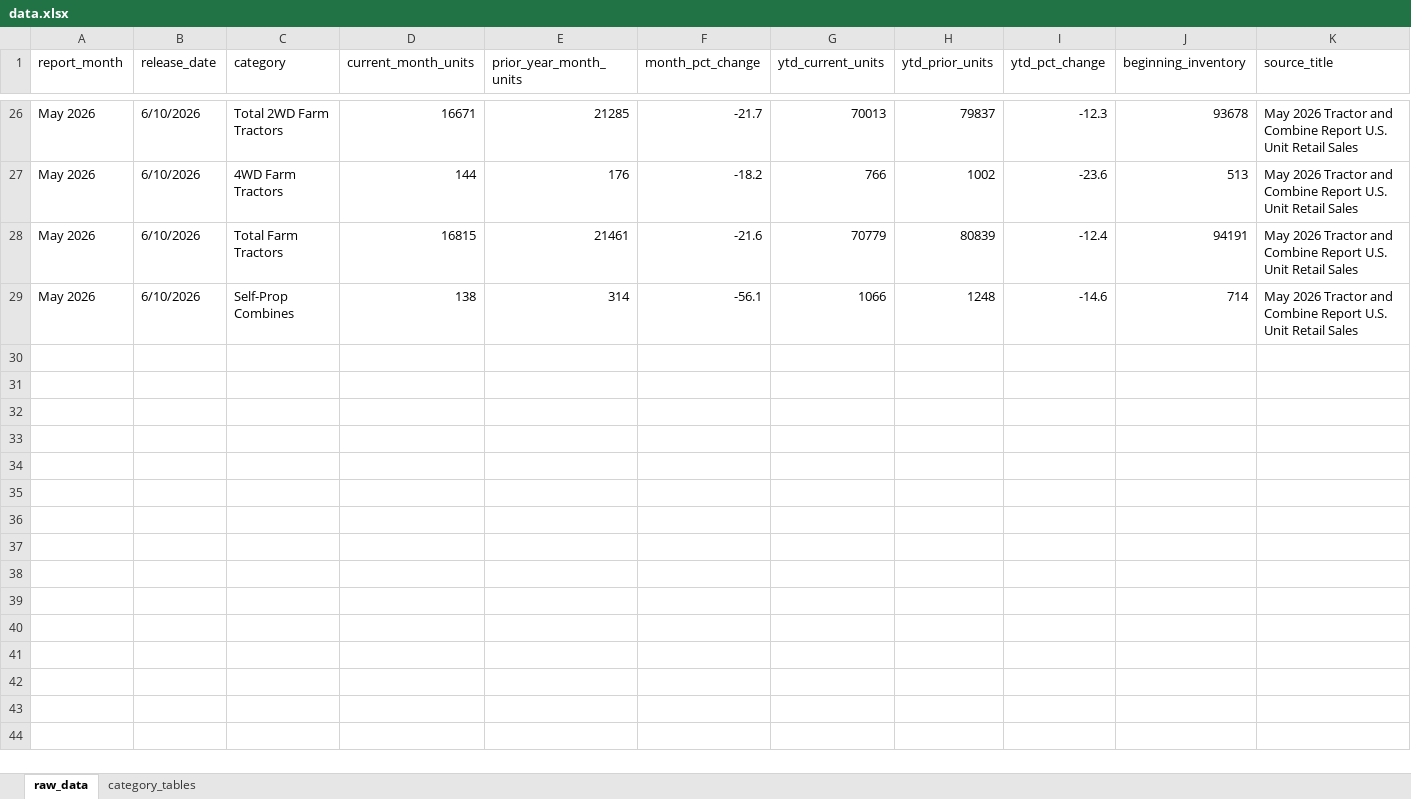
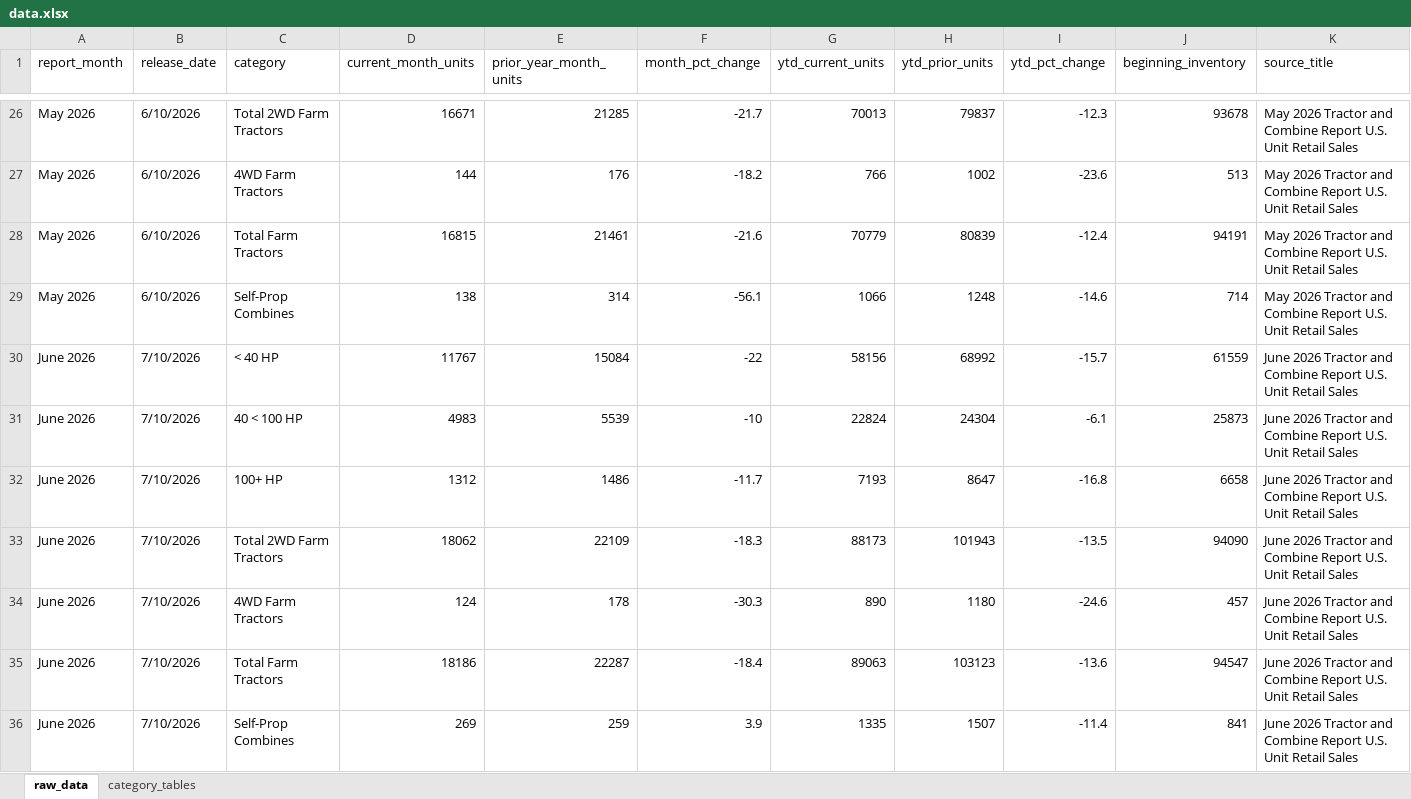
Before and after one commit to Ghostface321/AEM-tractor-tracker, an Excel workbook: data.xlsx, sheet raw_data, drawn as a sheet; only a part is shown, gaps mark what is left out; values as stored, in another font and other column widths than the file's, no borders; rows hold the shown columns only; the diff names each change by its address in the sheet, - before the commit and + after, or states it on an @@ line.

```diff
--- a/data.xlsx (sheet raw_data)
+++ b/data.xlsx (sheet raw_data)
+row 30: June 2026 | 7/10/2026 | < 40 HP | 11767 | 15084 | -22 | 58156 | 68992 | -15.7 | 61559 | June 2026 Tractor and Combine Report U.S. Unit Retail Sales
+row 31: June 2026 | 7/10/2026 | 40 < 100 HP | 4983 | 5539 | -10 | 22824 | 24304 | -6.1 | 25873 | June 2026 Tractor and Combine Report U.S. Unit Retail Sales
+row 32: June 2026 | 7/10/2026 | 100+ HP | 1312 | 1486 | -11.7 | 7193 | 8647 | -16.8 | 6658 | June 2026 Tractor and Combine Report U.S. Unit Retail Sales
+row 33: June 2026 | 7/10/2026 | Total 2WD Farm Tractors | 18062 | 22109 | -18.3 | 88173 | 101943 | -13.5 | 94090 | June 2026 Tractor and Combine Report U.S. Unit Retail Sales
+row 34: June 2026 | 7/10/2026 | 4WD Farm Tractors | 124 | 178 | -30.3 | 890 | 1180 | -24.6 | 457 | June 2026 Tractor and Combine Report U.S. Unit Retail Sales
+row 35: June 2026 | 7/10/2026 | Total Farm Tractors | 18186 | 22287 | -18.4 | 89063 | 103123 | -13.6 | 94547 | June 2026 Tractor and Combine Report U.S. Unit Retail Sales
+row 36: June 2026 | 7/10/2026 | Self-Prop Combines | 269 | 259 | 3.9 | 1335 | 1507 | -11.4 | 841 | June 2026 Tractor and Combine Report U.S. Unit Retail Sales
```
Also changed, not shown: sheet category_tables, 1 other file.
